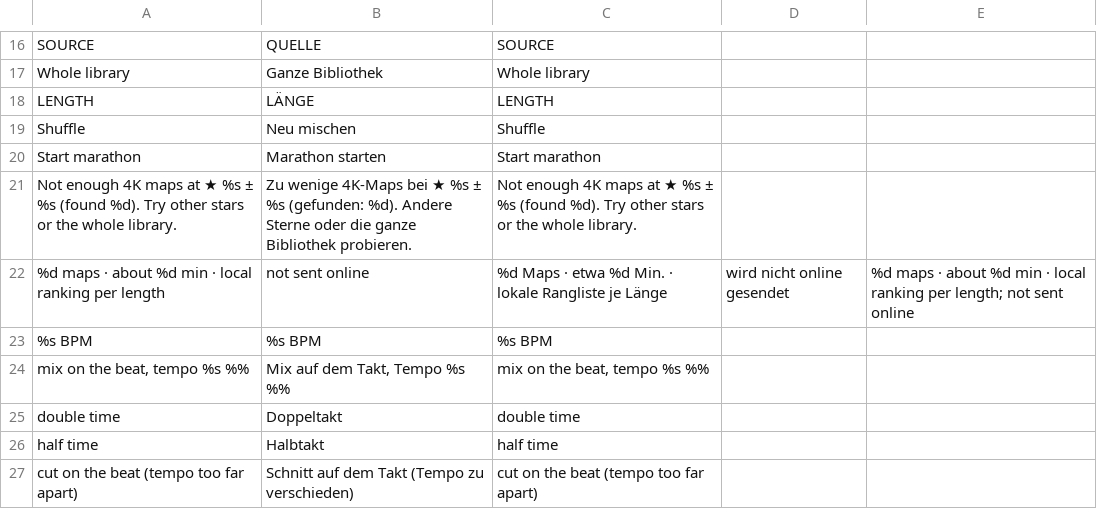
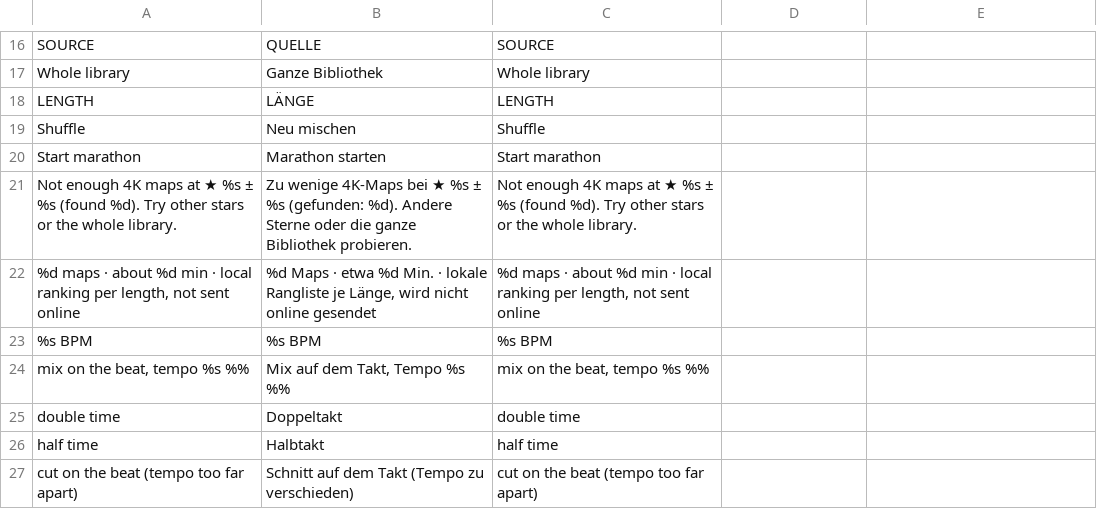
Before and after one commit to Vyrenbusiness-source/TETHRA, a CSV file: translations/marathon.csv, drawn as a sheet; only a part is shown, gaps mark what is left out; removed rows and columns are numbered as before the commit, all else as after; the diff names each change by its address in the sheet, - before the commit and + after, or states it on an @@ line.

```diff
--- a/translations/marathon.csv
+++ b/translations/marathon.csv
-row 22: %d maps · about %d min · local ranking per length | not sent online | %d Maps · etwa %d Min. · lokale Rangliste je Länge | wird nicht online gesendet | %d maps · about %d min · local ranking per length; not sent online
+row 22: %d maps · about %d min · local ranking per length, not sent online | %d Maps · etwa %d Min. · lokale Rangliste je Länge, wird nicht online gesendet | %d maps · about %d min · local ranking per length, not sent online
```
Also changed, not shown: 3 other files.
